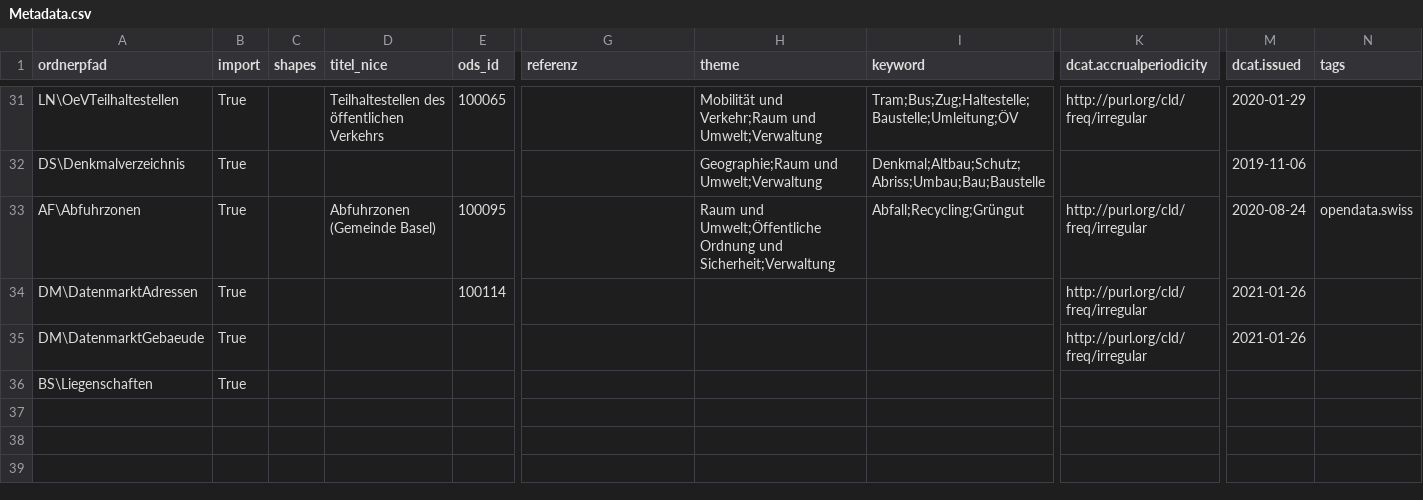
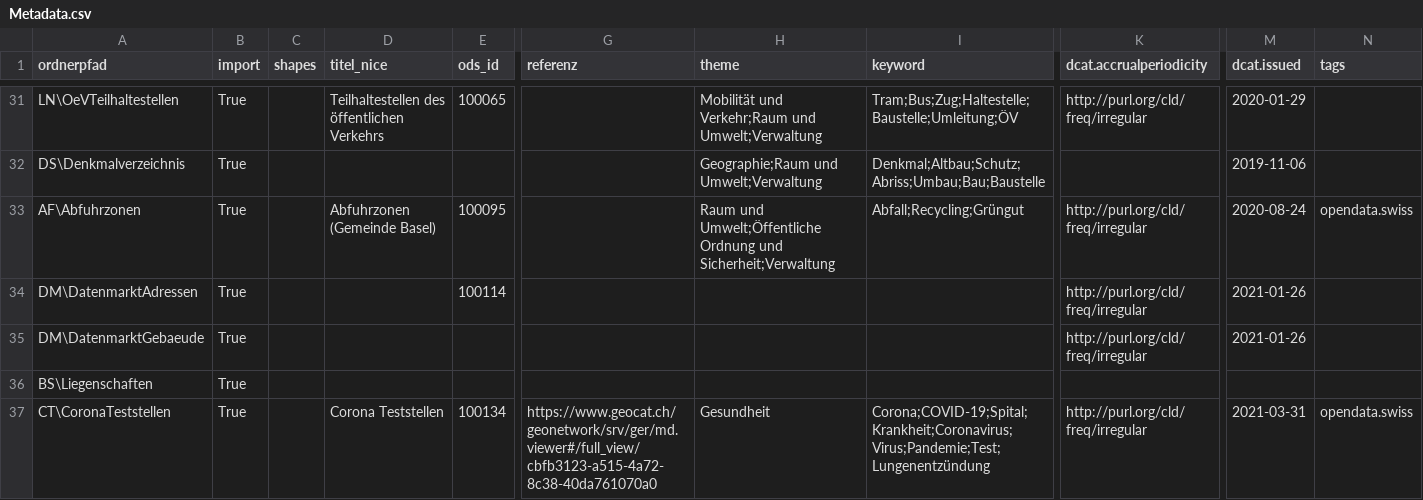
Before and after one commit to opendatabs/data-processing, a CSV file: gva_geodatenshop/Metadata.csv, drawn as a sheet; only a part is shown, gaps mark what is left out; rows hold the shown columns only; the diff names each change by its address in the sheet, - before the commit and + after, or states it on an @@ line.

Commit message:
Add CT\CoronaTeststellen

```diff
--- a/gva_geodatenshop/Metadata.csv
+++ b/gva_geodatenshop/Metadata.csv
+row 37: CT\CoronaTeststellen | True |  | Corona Teststellen | 100134 | https://www.geocat.ch/geonetwork/srv/ger/md.viewer#/full_view/cbfb3123-a515-4a72-8c38-40da761070a0 | Gesundheit | Corona;COVID-19;Spital;Krankheit;Coronavirus;Virus;Pandemie;Test;Lungenentzündung | http://purl.org/cld/freq/irregular | 2021-03-31 | opendata.swiss
```
